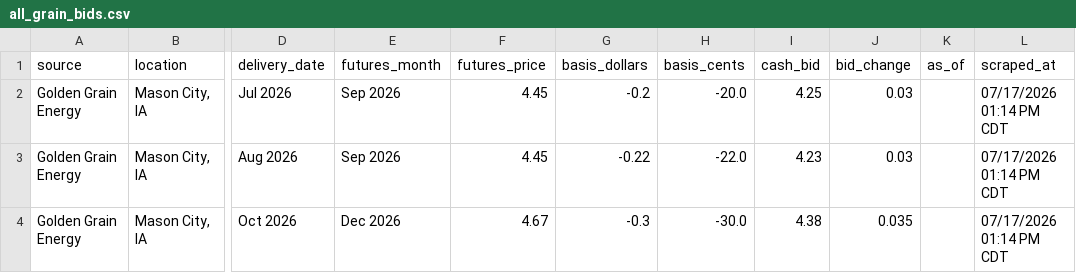
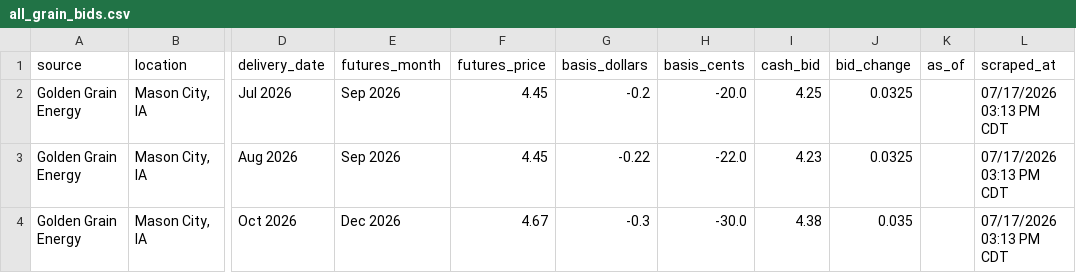
Before and after one commit to Superspyn/grainbidmap-data, a CSV file: all_grain_bids.csv, drawn as a sheet; only a part is shown, gaps mark what is left out; the diff names each change by its address in the sheet, - before the commit and + after, or states it on an @@ line.

Commit message:
Update grain bids

```diff
--- a/all_grain_bids.csv
+++ b/all_grain_bids.csv
-J2:J3 (bid_change): 0.03
+J2:J3 (bid_change): 0.0325
-L2:L4 (scraped_at): 07/17/2026 01:14 PM CDT
+L2:L4 (scraped_at): 07/17/2026 03:13 PM CDT
```
